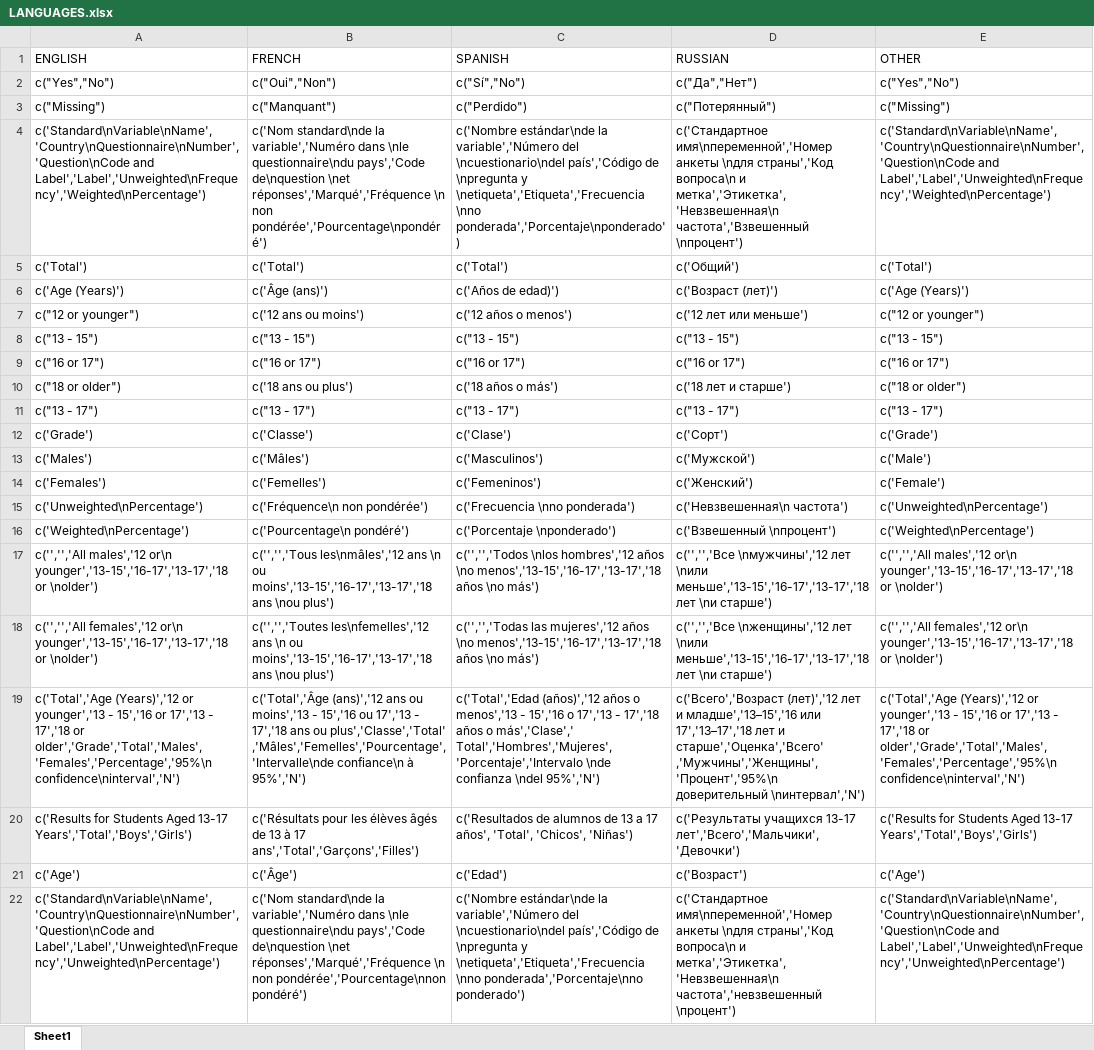
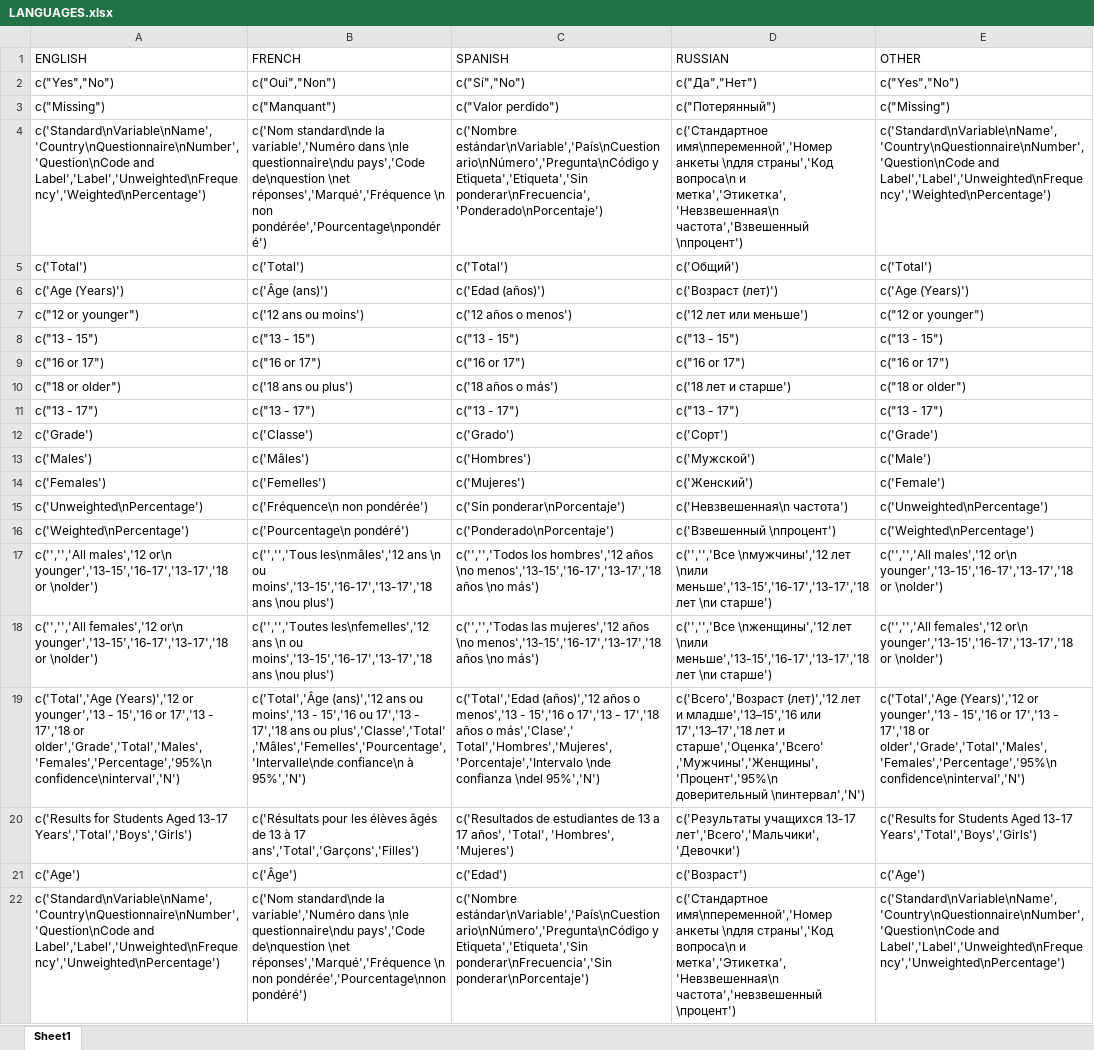
Before and after one commit to WHO-NCDSurveillance/GSHS, an Excel workbook: scripts/LANGUAGES.xlsx, sheet Sheet1, drawn as a sheet; values as stored, in another font and other column widths than the file's, no borders; the diff names each change by its address in the sheet, - before the commit and + after, or states it on an @@ line.

Commit message:
Add files via upload
small correction to Spanish

```diff
--- a/scripts/LANGUAGES.xlsx (sheet Sheet1)
+++ b/scripts/LANGUAGES.xlsx (sheet Sheet1)
-C3 (SPANISH): c("Perdido")
+C3 (SPANISH): c("Valor perdido")
-C4 (SPANISH): c('Nombre estándar\nde la variable','Número del \ncuestionario\ndel país','Código de \npregunta y \netiqueta','Etiqueta','Frecuencia \nno ponderada','Porcentaje\nponderado')
+C4 (SPANISH): c('Nombre estándar\nVariable','País\nCuestionario\nNúmero','Pregunta\nCódigo y Etiqueta','Etiqueta','Sin ponderar\nFrecuencia','Ponderado\nPorcentaje')
-C6 (SPANISH): c('Años de edad)')
+C6 (SPANISH): c('Edad (años)')
-C12 (SPANISH): c('Clase')
+C12 (SPANISH): c('Grado')
-C13 (SPANISH): c('Masculinos')
+C13 (SPANISH): c('Hombres')
-C14 (SPANISH): c('Femeninos')
+C14 (SPANISH): c('Mujeres')
-C15 (SPANISH): c('Frecuencia \nno ponderada')
+C15 (SPANISH): c('Sin ponderar\nPorcentaje')
-C16 (SPANISH): c('Porcentaje \nponderado')
+C16 (SPANISH): c('Ponderado\nPorcentaje')
-C17 (SPANISH): c('','','Todos \nlos hombres','12 años…
+C17 (SPANISH): c('','','Todos los hombres','12 años…
-C20 (SPANISH): c('Resultados de alumnos de 13 a 17 años', 'Total', 'Chicos', 'Niñas')
+C20 (SPANISH): c('Resultados de estudiantes de 13 a 17 años', 'Total', 'Hombres', 'Mujeres')
-C22 (SPANISH): c('Nombre estándar\nde la variable','Número del \ncuestionario\ndel país','Código de \npregunta y \netiqueta','Etiqueta','Frecuencia \nno ponderada','Porcentaje\nno ponderado')
+C22 (SPANISH): c('Nombre estándar\nVariable','País\nCuestionario\nNúmero','Pregunta\nCódigo y Etiqueta','Etiqueta','Sin ponderar\nFrecuencia','Sin ponderar\nPorcentaje')
```
